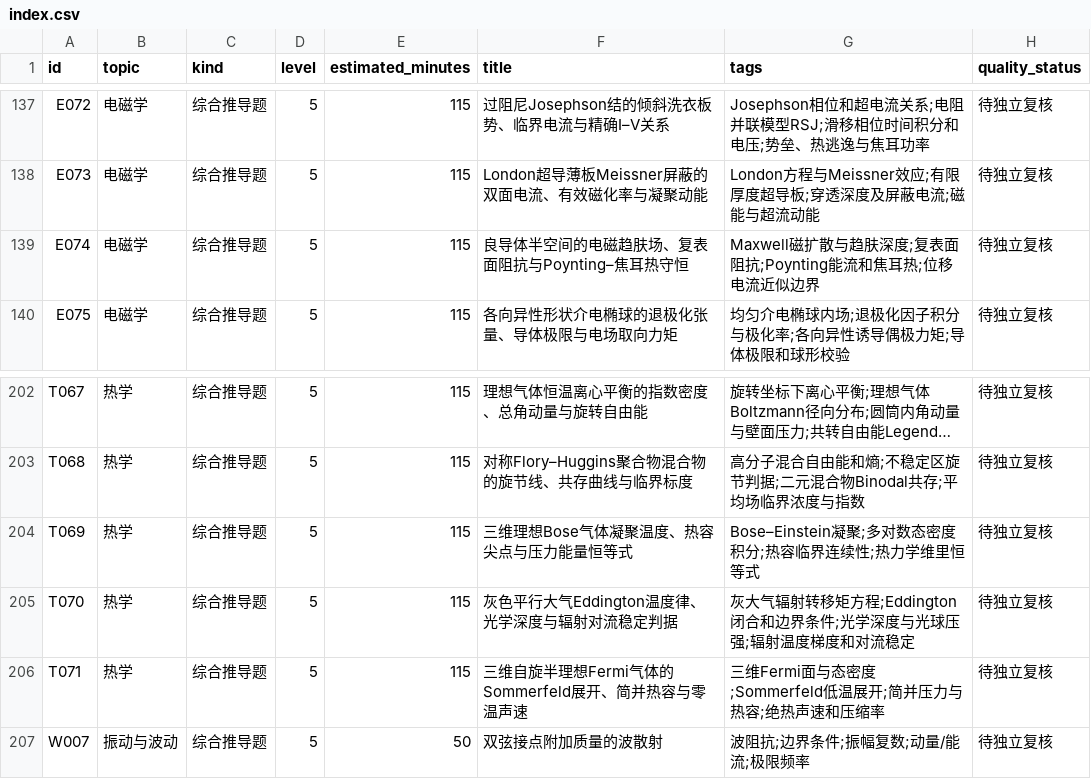
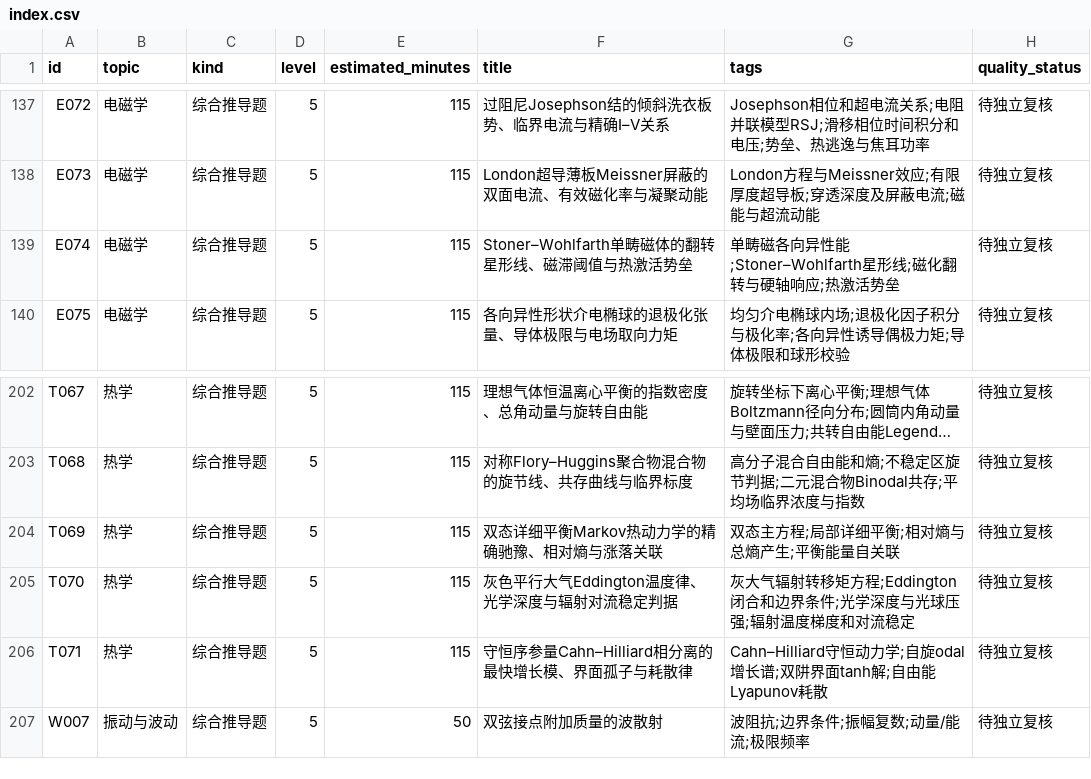
Before and after one commit to jackxiang0329-source/ruoshui-physics-bank, a CSV file: data/index.csv, drawn as a sheet; only a part is shown, gaps mark what is left out; long unchanged cells end in …; the diff names each change by its address in the sheet, - before the commit and + after, or states it on an @@ line.

Commit message:
replace(round13 E074 T069 T071): magnetic astroid, two-state entropy dynamics, Cahn-Hilliard phase separation

```diff
--- a/data/index.csv
+++ b/data/index.csv
-F139 (title): 良导体半空间的电磁趋肤场、复表面阻抗与Poynting–焦耳热守恒
+F139 (title): Stoner–Wohlfarth单畴磁体的翻转星形线、磁滞阈值与热激活势垒
-G139 (tags): Maxwell磁扩散与趋肤深度;复表面阻抗;Poynting能流和焦耳热;位移电流近似边界
+G139 (tags): 单畴磁各向异性能;Stoner–Wohlfarth星形线;磁化翻转与硬轴响应;热激活势垒
-F204 (title): 三维理想Bose气体凝聚温度、热容尖点与压力能量恒等式
+F204 (title): 双态详细平衡Markov热动力学的精确驰豫、相对熵与涨落关联
-G204 (tags): Bose–Einstein凝聚;多对数态密度积分;热容临界连续性;热力学维里恒等式
+G204 (tags): 双态主方程;局部详细平衡;相对熵与总熵产生;平衡能量自关联
-F206 (title): 三维自旋半理想Fermi气体的Sommerfeld展开、简并热容与零温声速
+F206 (title): 守恒序参量Cahn–Hilliard相分离的最快增长模、界面孤子与耗散律
-G206 (tags): 三维Fermi面与态密度;Sommerfeld低温展开;简并压力与热容;绝热声速和压缩率
+G206 (tags): Cahn–Hilliard守恒动力学;自旋odal增长谱;双阱界面tanh解;自由能Lyapunov耗散
```
Also changed, not shown: 13 other files.
